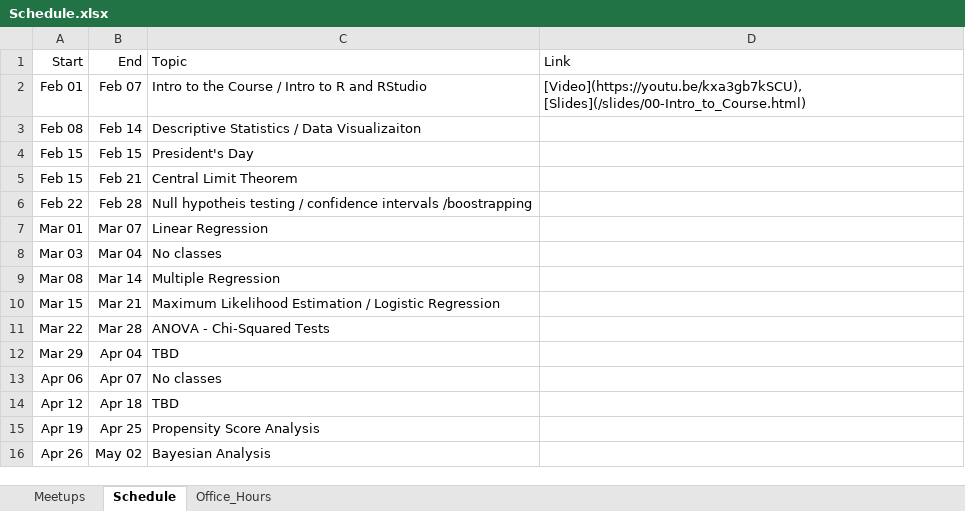
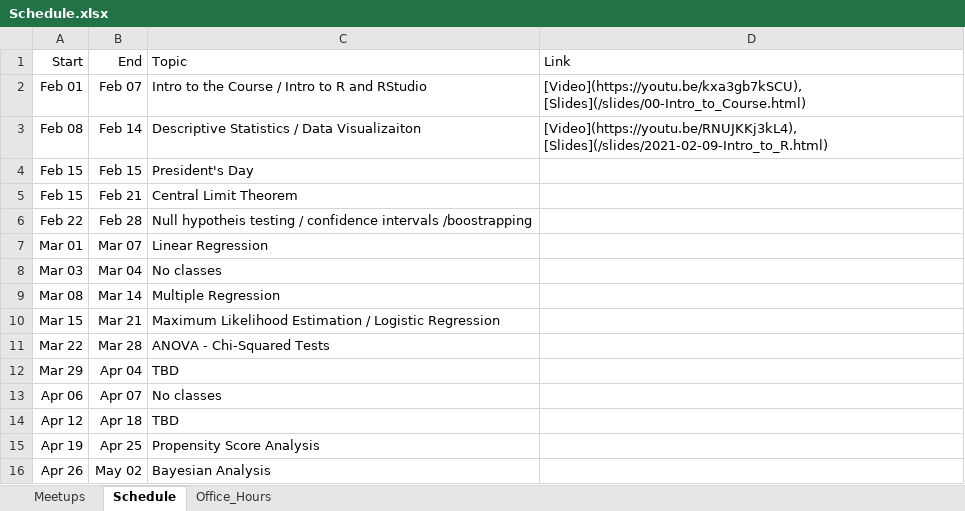
Before and after one commit to jbryer/EPSY630Spring2021, an Excel workbook: Schedule.xlsx, sheet Schedule, drawn as a sheet; values as stored, in another font and other column widths than the file's, no borders; the diff names each change by its address in the sheet, - before the commit and + after, or states it on an @@ line.

Commit message:
Added assignments and slides.

```diff
--- a/Schedule.xlsx (sheet Schedule)
+++ b/Schedule.xlsx (sheet Schedule)
-D3 (Link): (empty)
+D3 (Link): [Video](https://youtu.be/RNUJKKj3kL4), [Slides](/slides/2021-02-09-Intro_to_R.html)
```
Also changed, not shown: 43 other files.
